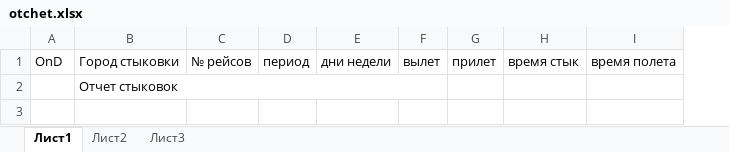
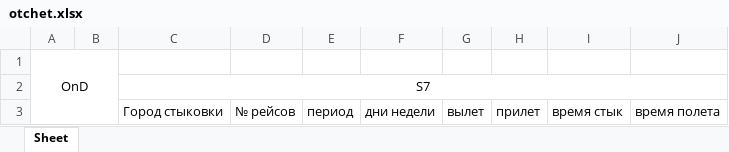
Before and after one commit to Deta1l/airport_report, an Excel workbook: otchet.xlsx, sheet Sheet, drawn as a sheet; values as stored, in another font and other column widths than the file's, no borders; removed rows and columns are numbered as before the commit, all else as after; the diff names each change by its address in the sheet, - before the commit and + after, or states it on an @@ line.

```diff
--- a/otchet.xlsx (sheet Sheet)
+++ b/otchet.xlsx (sheet Sheet)
-sheet tab: Лист1
+sheet tab: Sheet
-sheet tab: Лист2
-sheet tab: Лист3
+column B, empty
+row 1: OnD
+row 2:  |  | S7
-A3: OnD
+A3: (empty)
-row 2:  | Отчет стыковок
```
Also changed, not shown: otchet_primer.xlsx, 1 other file.
